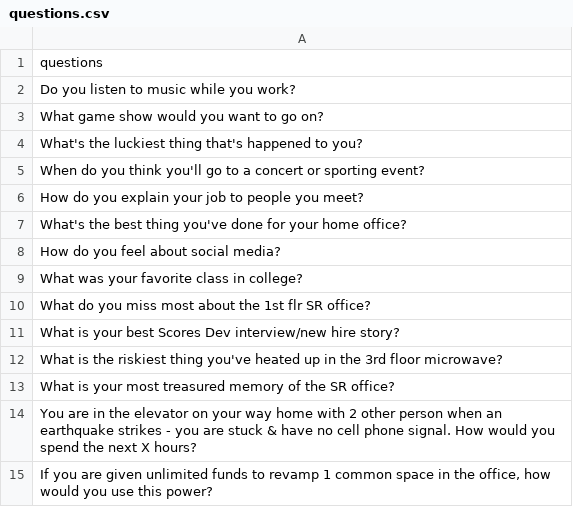
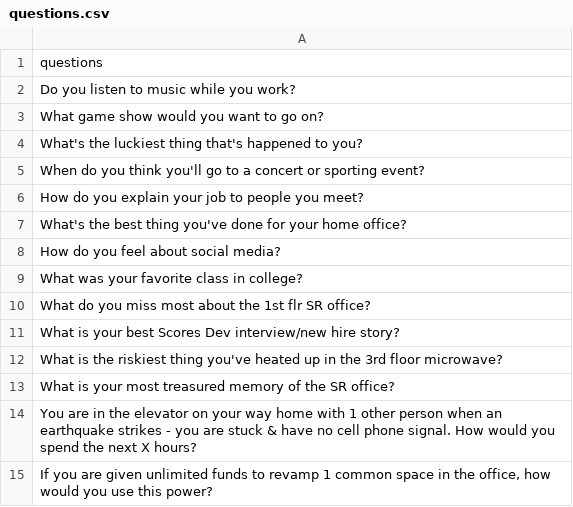
Before and after one commit to keikokamei/Miscl, a CSV file: CoffeeBreakGame/data/questions.csv, drawn as a sheet.

Commit message:
fix typo

```diff
--- a/CoffeeBreakGame/data/questions.csv
+++ b/CoffeeBreakGame/data/questions.csv
@@ -13,3 +13,3 @@ What is the riskiest thing you've heated up in the 3rd floor microwave?
 What is your most treasured memory of the SR office?
-You are in the elevator on your way home with 2 other person when an earthquake strikes - you are stuck & have no cell phone signal. How would you spend the next X hours?
+You are in the elevator on your way home with 1 other person when an earthquake strikes - you are stuck & have no cell phone signal. How would you spend the next X hours?
 "If you are given unlimited funds to revamp 1 common space in the office, how would you use this power?"
```
